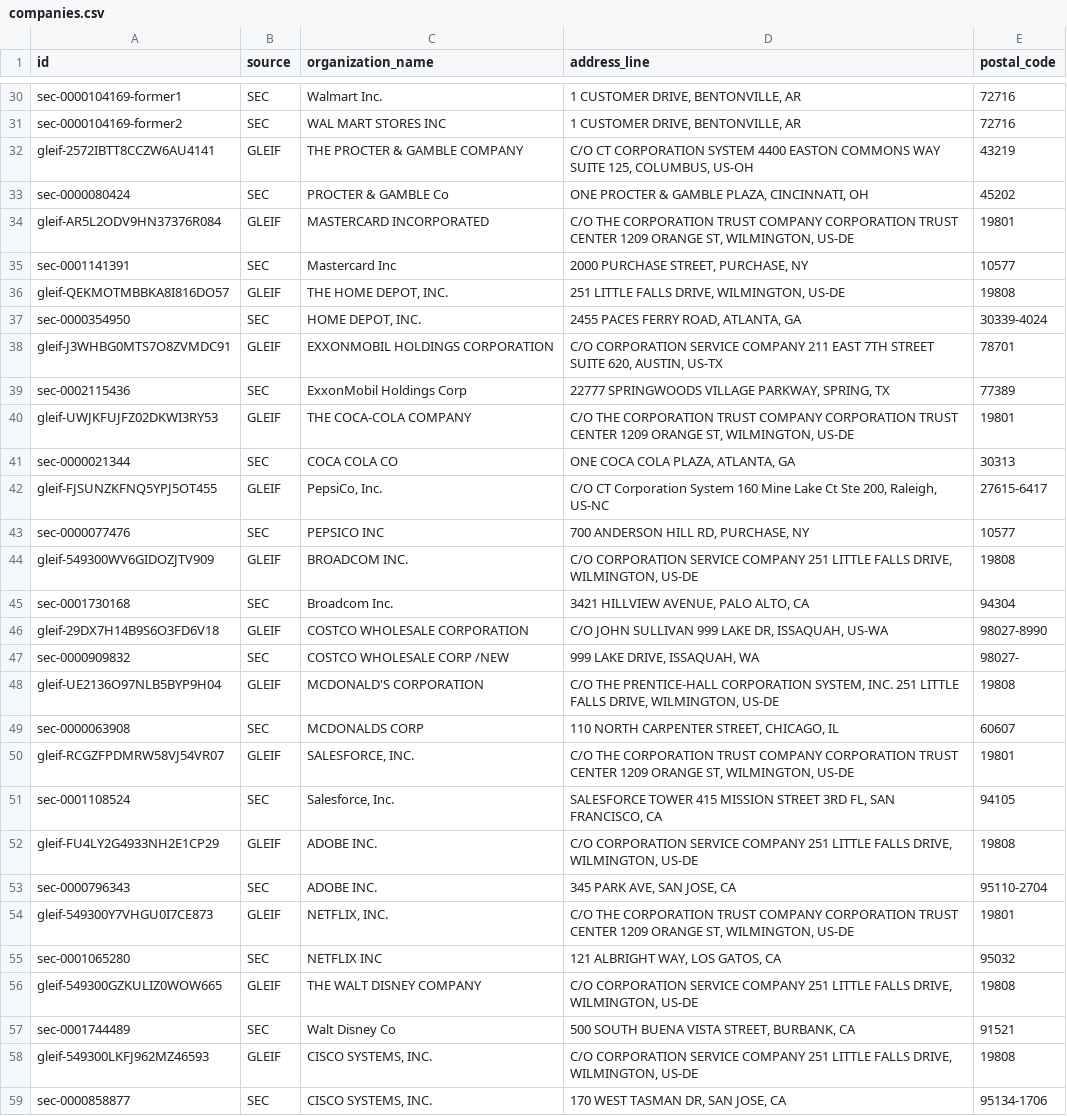
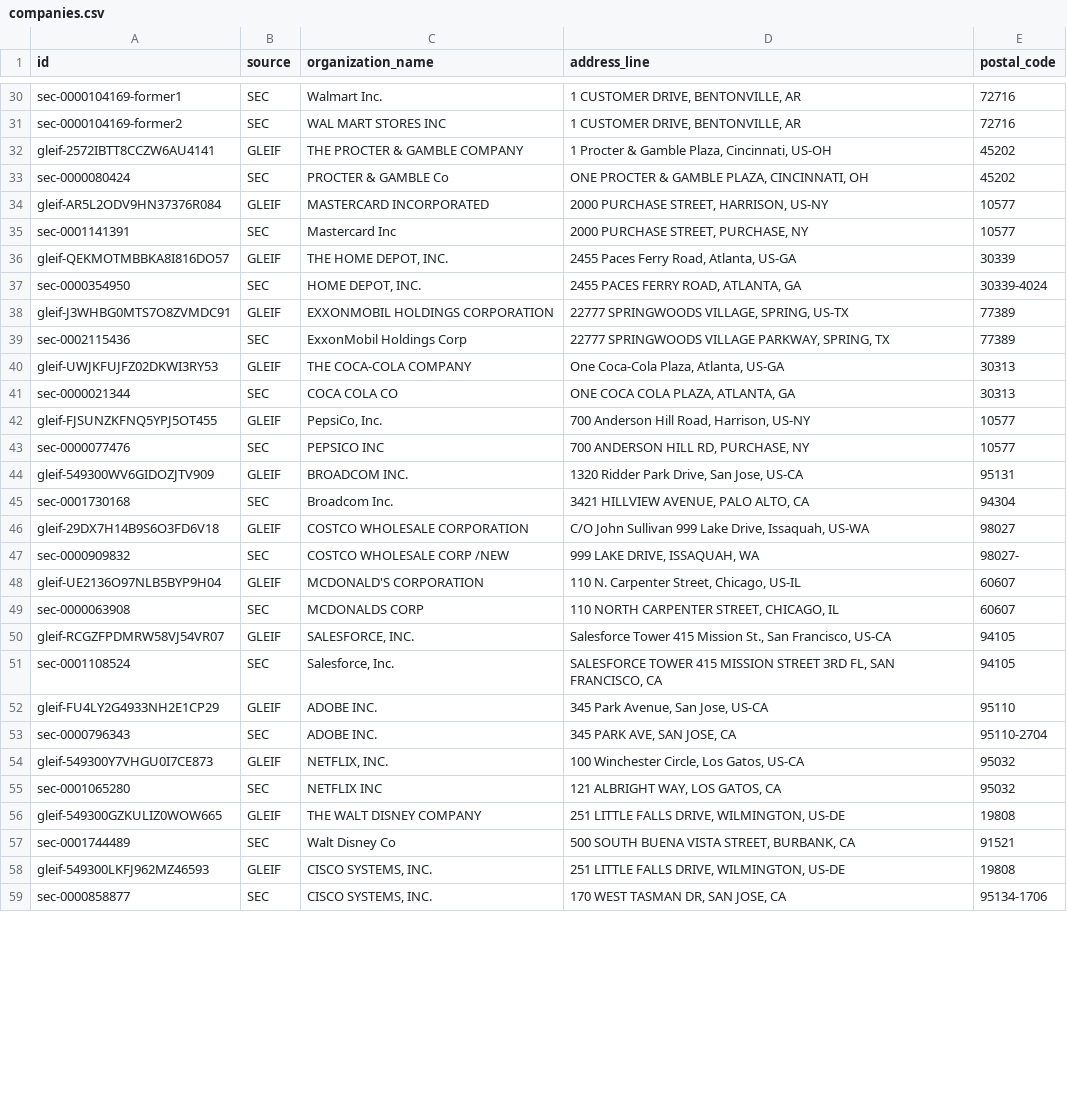
Before and after one commit to linkuity/linkuity, a CSV file: examples/company-resolution/run/companies.csv, drawn as a sheet; only a part is shown, gaps mark what is left out; the diff covers the shown part only.

Commit message:
refactor(examples): project GLEIF HQ address instead of registered-agent legal address

```diff
--- a/examples/company-resolution/run/companies.csv
+++ b/examples/company-resolution/run/companies.csv
@@ -31,29 +31,29 @@
 "sec-0000104169-former2","SEC","WAL MART STORES INC","1 CUSTOMER DRIVE, BENTONVILLE, AR","72716"
-"gleif-2572IBTT8CCZW6AU4141","GLEIF","THE PROCTER & GAMBLE COMPANY","C/O CT CORPORATION SYSTEM 4400 EASTON COMMONS WAY SUITE 125, COLUMBUS, US-OH","43219"
+"gleif-2572IBTT8CCZW6AU4141","GLEIF","THE PROCTER & GAMBLE COMPANY","1 Procter & Gamble Plaza, Cincinnati, US-OH","45202"
 "sec-0000080424","SEC","PROCTER & GAMBLE Co","ONE PROCTER & GAMBLE PLAZA, CINCINNATI, OH","45202"
-"gleif-AR5L2ODV9HN37376R084","GLEIF","MASTERCARD INCORPORATED","C/O THE CORPORATION TRUST COMPANY CORPORATION TRUST CENTER 1209 ORANGE ST, WILMINGTON, US-DE","19801"
+"gleif-AR5L2ODV9HN37376R084","GLEIF","MASTERCARD INCORPORATED","2000 PURCHASE STREET, HARRISON, US-NY","10577"
 "sec-0001141391","SEC","Mastercard Inc","2000 PURCHASE STREET, PURCHASE, NY","10577"
-"gleif-QEKMOTMBBKA8I816DO57","GLEIF","THE HOME DEPOT, INC.","251 LITTLE FALLS DRIVE, WILMINGTON, US-DE","19808"
+"gleif-QEKMOTMBBKA8I816DO57","GLEIF","THE HOME DEPOT, INC.","2455 Paces Ferry Road, Atlanta, US-GA","30339"
 "sec-0000354950","SEC","HOME DEPOT, INC.","2455 PACES FERRY ROAD, ATLANTA, GA","30339-4024"
-"gleif-J3WHBG0MTS7O8ZVMDC91","GLEIF","EXXONMOBIL HOLDINGS CORPORATION","C/O CORPORATION SERVICE COMPANY 211 EAST 7TH STREET SUITE 620, AUSTIN, US-TX","78701"
+"gleif-J3WHBG0MTS7O8ZVMDC91","GLEIF","EXXONMOBIL HOLDINGS CORPORATION","22777 SPRINGWOODS VILLAGE, SPRING, US-TX","77389"
 "sec-0002115436","SEC","ExxonMobil Holdings Corp","22777 SPRINGWOODS VILLAGE PARKWAY, SPRING, TX","77389"
-"gleif-UWJKFUJFZ02DKWI3RY53","GLEIF","THE COCA-COLA COMPANY","C/O THE CORPORATION TRUST COMPANY CORPORATION TRUST CENTER 1209 ORANGE ST, WILMINGTON, US-DE","19801"
+"gleif-UWJKFUJFZ02DKWI3RY53","GLEIF","THE COCA-COLA COMPANY","One Coca-Cola Plaza, Atlanta, US-GA","30313"
 "sec-0000021344","SEC","COCA COLA CO","ONE COCA COLA PLAZA, ATLANTA, GA","30313"
-"gleif-FJSUNZKFNQ5YPJ5OT455","GLEIF","PepsiCo, Inc.","C/O CT Corporation System 160 Mine Lake Ct Ste 200, Raleigh, US-NC","27615-6417"
+"gleif-FJSUNZKFNQ5YPJ5OT455","GLEIF","PepsiCo, Inc.","700 Anderson Hill Road, Harrison, US-NY","10577"
 "sec-0000077476","SEC","PEPSICO INC","700 ANDERSON HILL RD, PURCHASE, NY","10577"
-"gleif-549300WV6GIDOZJTV909","GLEIF","BROADCOM INC.","C/O CORPORATION SERVICE COMPANY 251 LITTLE FALLS DRIVE, WILMINGTON, US-DE","19808"
+"gleif-549300WV6GIDOZJTV909","GLEIF","BROADCOM INC.","1320 Ridder Park Drive, San Jose, US-CA","95131"
 "sec-0001730168","SEC","Broadcom Inc.","3421 HILLVIEW AVENUE, PALO ALTO, CA","94304"
-"gleif-29DX7H14B9S6O3FD6V18","GLEIF","COSTCO WHOLESALE CORPORATION","C/O JOHN SULLIVAN 999 LAKE DR, ISSAQUAH, US-WA","98027-8990"
+"gleif-29DX7H14B9S6O3FD6V18","GLEIF","COSTCO WHOLESALE CORPORATION","C/O John Sullivan 999 Lake Drive, Issaquah, US-WA","98027"
 "sec-0000909832","SEC","COSTCO WHOLESALE CORP /NEW","999 LAKE DRIVE, ISSAQUAH, WA","98027-"
-"gleif-UE2136O97NLB5BYP9H04","GLEIF","MCDONALD'S CORPORATION","C/O THE PRENTICE-HALL CORPORATION SYSTEM, INC. 251 LITTLE FALLS DRIVE, WILMINGTON, US-DE","19808"
+"gleif-UE2136O97NLB5BYP9H04","GLEIF","MCDONALD'S CORPORATION","110 N. Carpenter Street, Chicago, US-IL","60607"
 "sec-0000063908","SEC","MCDONALDS CORP","110 NORTH CARPENTER STREET, CHICAGO, IL","60607"
-"gleif-RCGZFPDMRW58VJ54VR07","GLEIF","SALESFORCE, INC.","C/O THE CORPORATION TRUST COMPANY CORPORATION TRUST CENTER 1209 ORANGE ST, WILMINGTON, US-DE","19801"
+"gleif-RCGZFPDMRW58VJ54VR07","GLEIF","SALESFORCE, INC.","Salesforce Tower 415 Mission St., San Francisco, US-CA","94105"
 "sec-0001108524","SEC","Salesforce, Inc.","SALESFORCE TOWER 415 MISSION STREET 3RD FL, SAN FRANCISCO, CA","94105"
-"gleif-FU4LY2G4933NH2E1CP29","GLEIF","ADOBE INC.","C/O CORPORATION SERVICE COMPANY 251 LITTLE FALLS DRIVE, WILMINGTON, US-DE","19808"
+"gleif-FU4LY2G4933NH2E1CP29","GLEIF","ADOBE INC.","345 Park Avenue, San Jose, US-CA","95110"
 "sec-0000796343","SEC","ADOBE INC.","345 PARK AVE, SAN JOSE, CA","95110-2704"
-"gleif-549300Y7VHGU0I7CE873","GLEIF","NETFLIX, INC.","C/O THE CORPORATION TRUST COMPANY CORPORATION TRUST CENTER 1209 ORANGE ST, WILMINGTON, US-DE","19801"
+"gleif-549300Y7VHGU0I7CE873","GLEIF","NETFLIX, INC.","100 Winchester Circle, Los Gatos, US-CA","95032"
 "sec-0001065280","SEC","NETFLIX INC","121 ALBRIGHT WAY, LOS GATOS, CA","95032"
-"gleif-549300GZKULIZ0WOW665","GLEIF","THE WALT DISNEY COMPANY","C/O CORPORATION SERVICE COMPANY 251 LITTLE FALLS DRIVE, WILMINGTON, US-DE","19808"
+"gleif-549300GZKULIZ0WOW665","GLEIF","THE WALT DISNEY COMPANY","251 LITTLE FALLS DRIVE, WILMINGTON, US-DE","19808"
 "sec-0001744489","SEC","Walt Disney Co","500 SOUTH BUENA VISTA STREET, BURBANK, CA","91521"
-"gleif-549300LKFJ962MZ46593","GLEIF","CISCO SYSTEMS, INC.","C/O CORPORATION SERVICE COMPANY 251 LITTLE FALLS DRIVE, WILMINGTON, US-DE","19808"
+"gleif-549300LKFJ962MZ46593","GLEIF","CISCO SYSTEMS, INC.","251 LITTLE FALLS DRIVE, WILMINGTON, US-DE","19808"
 "sec-0000858877","SEC","CISCO SYSTEMS, INC.","170 WEST TASMAN DR, SAN JOSE, CA","95134-1706"
```
Also changed, not shown: 61 edited cells elsewhere in this file, 1 other file.
